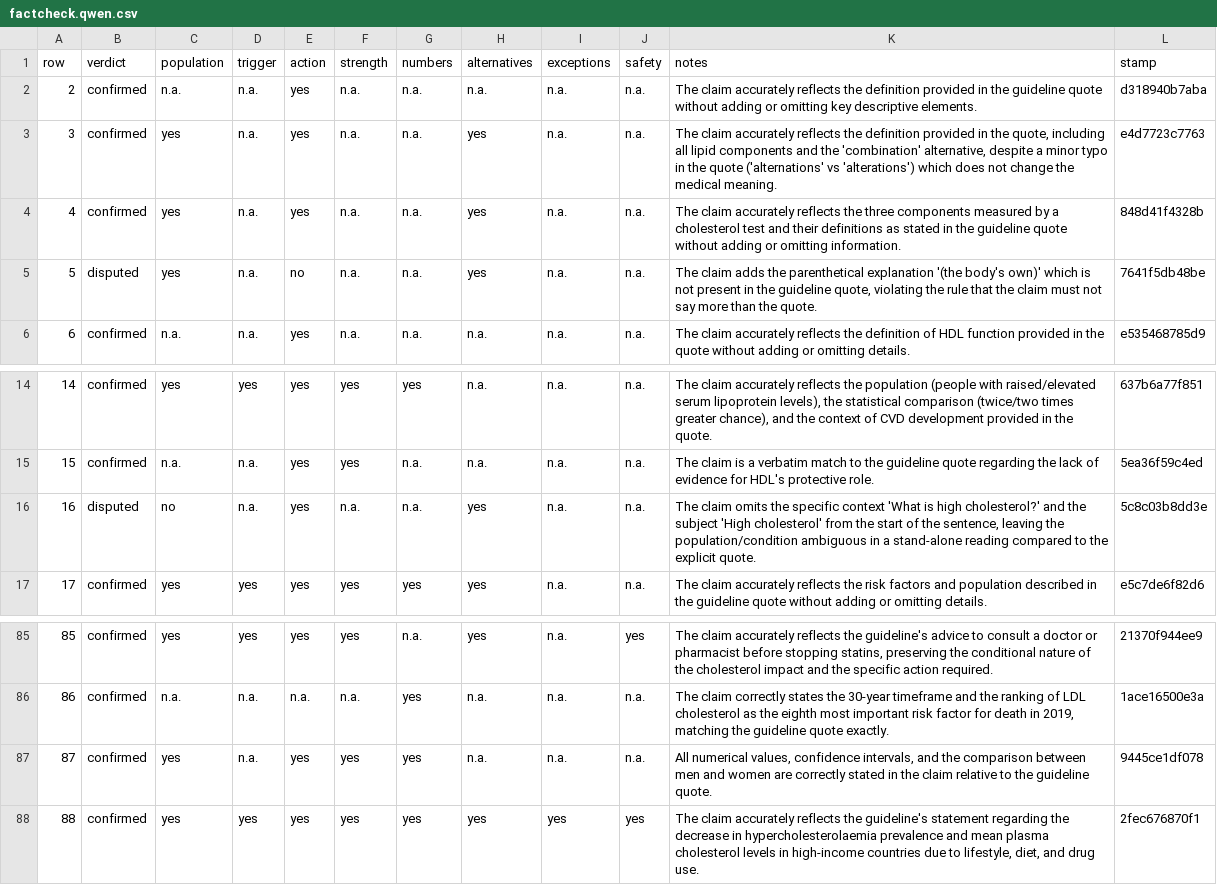
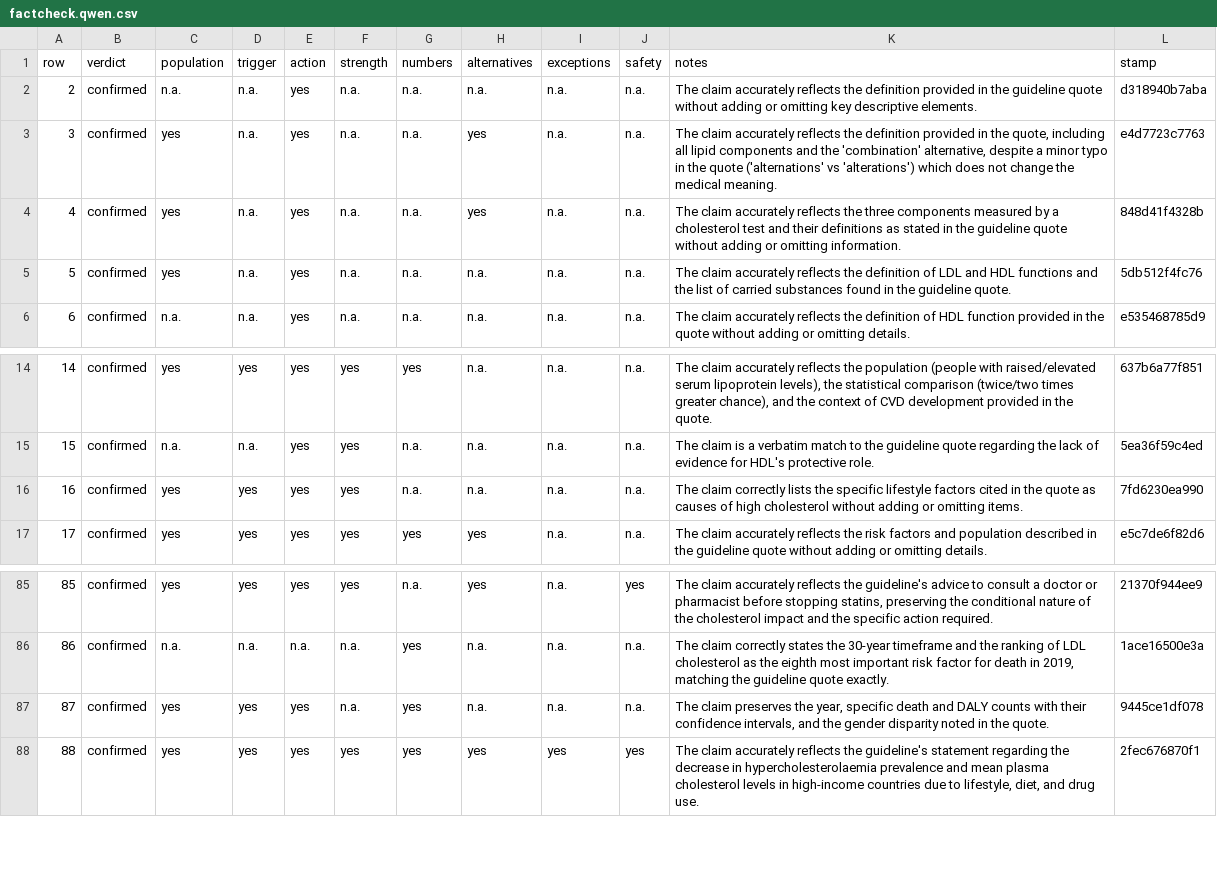
Before and after one commit to gremlindj11-ship-it/mess-app, a CSV file: content/open/hyperlipidaemia/factcheck.qwen.csv, drawn as a sheet; only a part is shown, gaps mark what is left out.

```diff
--- a/content/open/hyperlipidaemia/factcheck.qwen.csv
+++ b/content/open/hyperlipidaemia/factcheck.qwen.csv
@@ -4,3 +4,3 @@ row,verdict,population,trigger,action,strength,numbers,alternatives,exceptions,s
 4,"confirmed","yes","n.a.","yes","n.a.","n.a.","yes","n.a.","n.a.","The claim accurately reflects the three components measured by a cholesterol test and their definitions as stated in the guideline quote without adding or omitting information.","848d41f4328b"
-5,"disputed","yes","n.a.","no","n.a.","n.a.","yes","n.a.","n.a.","The claim adds the parenthetical explanation '(the body's own)' which is not present in the guideline quote, violating the rule that the claim must not say more than the quote.","7641f5db48be"
+5,"confirmed","yes","n.a.","yes","n.a.","n.a.","n.a.","n.a.","n.a.","The claim accurately reflects the definition of LDL and HDL functions and the list of carried substances found in the guideline quote.","5db512f4fc76"
 6,"confirmed","n.a.","n.a.","yes","n.a.","n.a.","n.a.","n.a.","n.a.","The claim accurately reflects the definition of HDL function provided in the quote without adding or omitting details.","e535468785d9"
@@ -15,3 +15,3 @@ row,verdict,population,trigger,action,strength,numbers,alternatives,exceptions,s
 15,"confirmed","n.a.","n.a.","yes","yes","n.a.","n.a.","n.a.","n.a.","The claim is a verbatim match to the guideline quote regarding the lack of evidence for HDL's protective role.","5ea36f59c4ed"
-16,"disputed","no","n.a.","yes","n.a.","n.a.","yes","n.a.","n.a.","The claim omits the specific context 'What is high cholesterol?' and the subject 'High cholesterol' from the start of the sentence, leaving the population/condition ambiguous in a stand-alone reading compared to the explicit quote.","5c8c03b8dd3e"
+16,"confirmed","yes","yes","yes","yes","n.a.","n.a.","n.a.","n.a.","The claim correctly lists the specific lifestyle factors cited in the quote as causes of high cholesterol without adding or omitting items.","7fd6230ea990"
 17,"confirmed","yes","yes","yes","yes","yes","yes","n.a.","n.a.","The claim accurately reflects the risk factors and population described in the guideline quote without adding or omitting details.","e5c7de6f82d6"
@@ -86,3 +86,3 @@ row,verdict,population,trigger,action,strength,numbers,alternatives,exceptions,s
 86,"confirmed","n.a.","n.a.","n.a.","n.a.","yes","n.a.","n.a.","n.a.","The claim correctly states the 30-year timeframe and the ranking of LDL cholesterol as the eighth most important risk factor for death in 2019, matching the guideline quote exactly.","1ace16500e3a"
-87,"confirmed","yes","n.a.","yes","yes","yes","n.a.","n.a.","n.a.","All numerical values, confidence intervals, and the comparison between men and women are correctly stated in the claim relative to the guideline quote.","9445ce1df078"
+87,"confirmed","yes","yes","yes","n.a.","yes","n.a.","n.a.","n.a.","The claim preserves the year, specific death and DALY counts with their confidence intervals, and the gender disparity noted in the quote.","9445ce1df078"
 88,"confirmed","yes","yes","yes","yes","yes","yes","yes","yes","The claim accurately reflects the guideline's statement regarding the decrease in hypercholesterolaemia prevalence and mean plasma cholesterol levels in high-income countries due to lifestyle, diet, and drug use.","2fec676870f1"
```
Also changed, not shown: content/open/hyperlipidaemia/consensus.csv.
